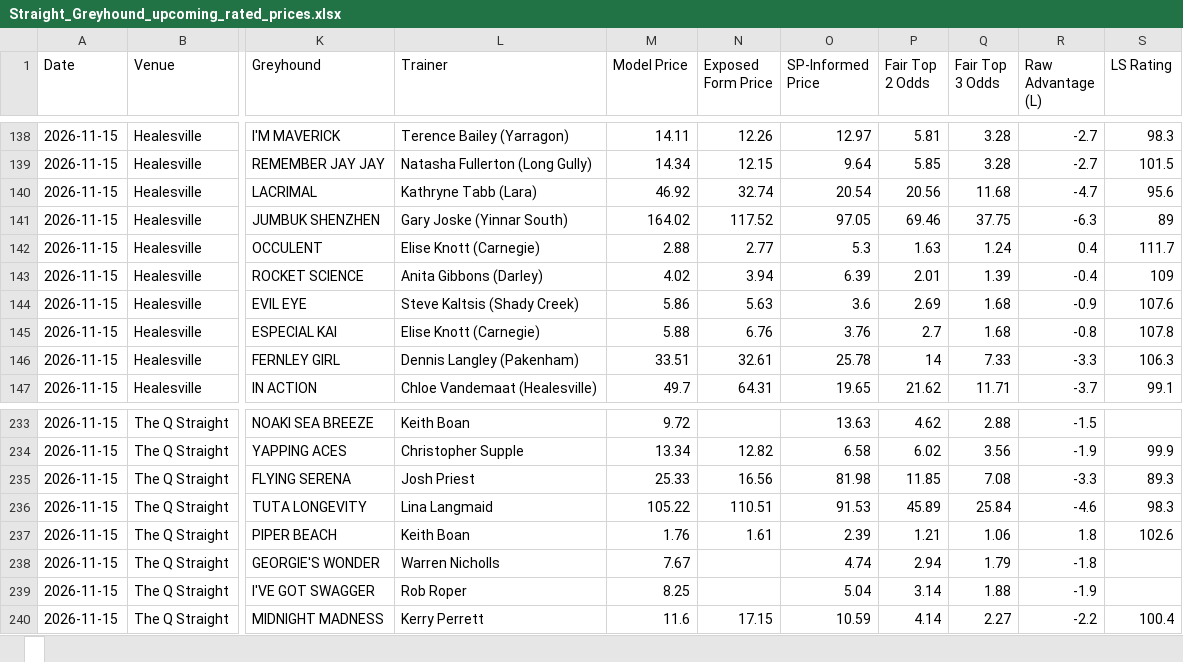
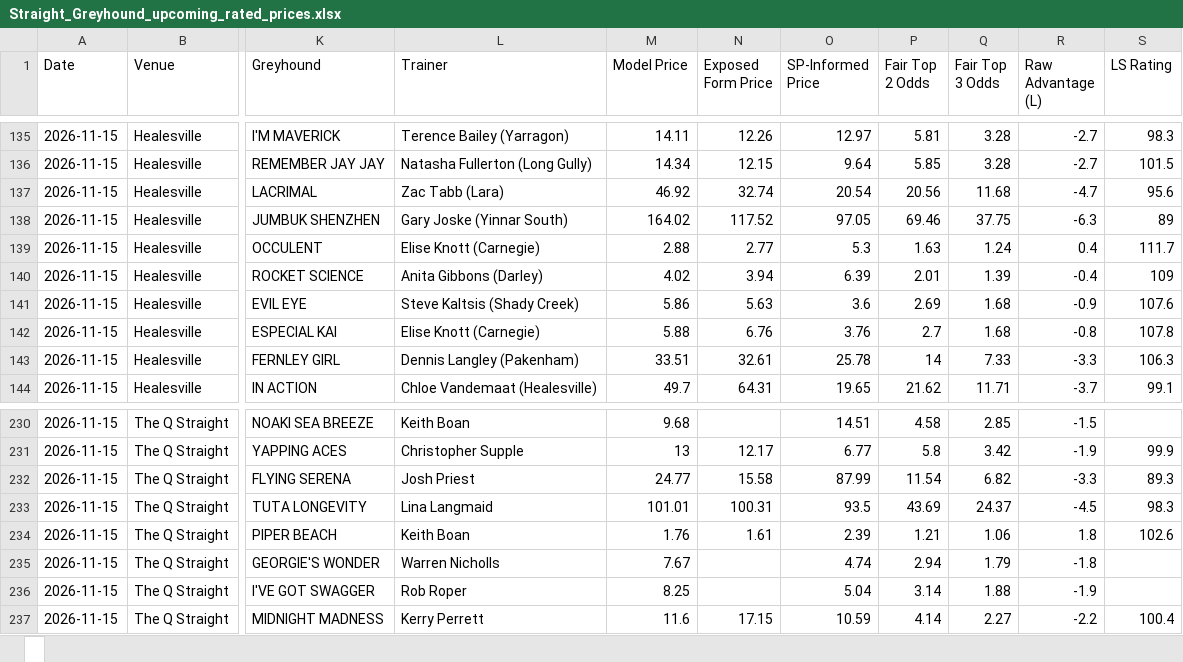
Before and after one commit to cgrocott89/ModelOutput, an Excel workbook: files/Straight_Greyhound_upcoming_rated_prices.xlsx, sheet , drawn as a sheet; only a part is shown, gaps mark what is left out; values as stored, in another font and other column widths than the file's, no borders; addresses are those after the commit; the diff covers the shown part only; the diff names each change by its address in the sheet, - before the commit and + after, or states it on an @@ line.

```diff
--- a/files/Straight_Greyhound_upcoming_rated_prices.xlsx, sheet 
+++ b/files/Straight_Greyhound_upcoming_rated_prices.xlsx, sheet 
-L137 (Trainer): Kathryne Tabb (Lara)
+L137 (Trainer): Zac Tabb (Lara)
-M230 (Model Price): 9.72
+M230 (Model Price): 9.68
-O230 (SP-Informed Price): 13.63
+O230 (SP-Informed Price): 14.51
-P230 (Fair Top 2 Odds): 4.62
+P230 (Fair Top 2 Odds): 4.58
-Q230 (Fair Top 3 Odds): 2.88
+Q230 (Fair Top 3 Odds): 2.85
-M231 (Model Price): 13.34
+M231 (Model Price): 13
-N231 (Exposed Form Price): 12.82
+N231 (Exposed Form Price): 12.17
-O231 (SP-Informed Price): 6.58
+O231 (SP-Informed Price): 6.77
-P231 (Fair Top 2 Odds): 6.02
+P231 (Fair Top 2 Odds): 5.8
-Q231 (Fair Top 3 Odds): 3.56
+Q231 (Fair Top 3 Odds): 3.42
-M232 (Model Price): 25.33
+M232 (Model Price): 24.77
-N232 (Exposed Form Price): 16.56
+N232 (Exposed Form Price): 15.58
-O232 (SP-Informed Price): 81.98
+O232 (SP-Informed Price): 87.99
-P232 (Fair Top 2 Odds): 11.85
+P232 (Fair Top 2 Odds): 11.54
-Q232 (Fair Top 3 Odds): 7.08
+Q232 (Fair Top 3 Odds): 6.82
-M233 (Model Price): 105.22
+M233 (Model Price): 101.01
-N233 (Exposed Form Price): 110.51
+N233 (Exposed Form Price): 100.31
-O233 (SP-Informed Price): 91.53
+O233 (SP-Informed Price): 93.5
-P233 (Fair Top 2 Odds): 45.89
+P233 (Fair Top 2 Odds): 43.69
-Q233 (Fair Top 3 Odds): 25.84
+Q233 (Fair Top 3 Odds): 24.37
-R233 (Raw Advantage (L)): -4.6
+R233 (Raw Advantage (L)): -4.5
```
Also changed, not shown: 3 removed rows and 94 edited cells elsewhere in this sheet, files/AFLW_upcoming_projections.xlsx, files/Straight_Greyhound_upcoming_rated_prices_LOGIT.xlsx, 1 other file.
